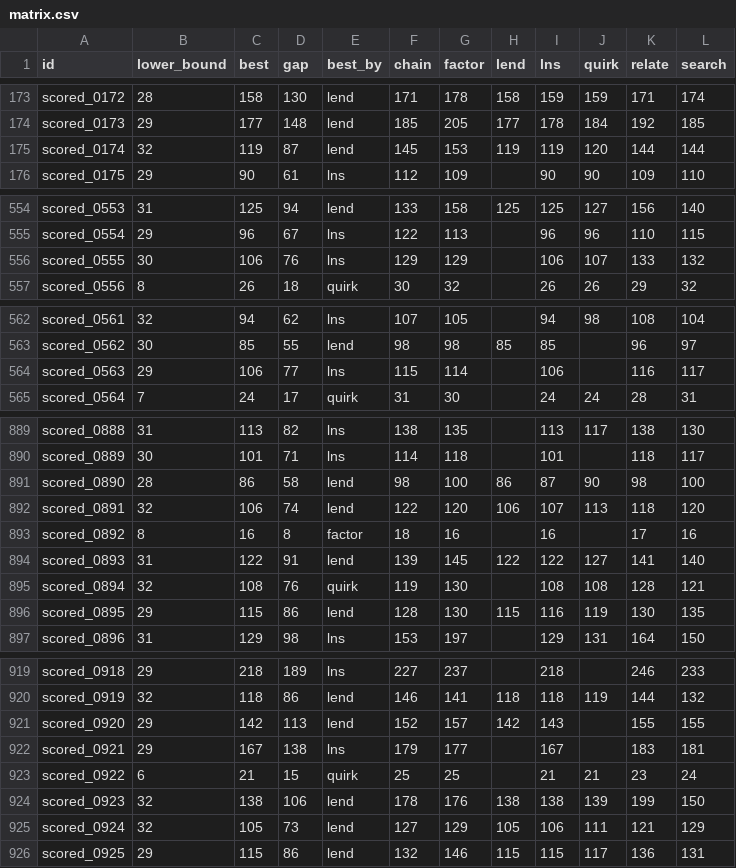
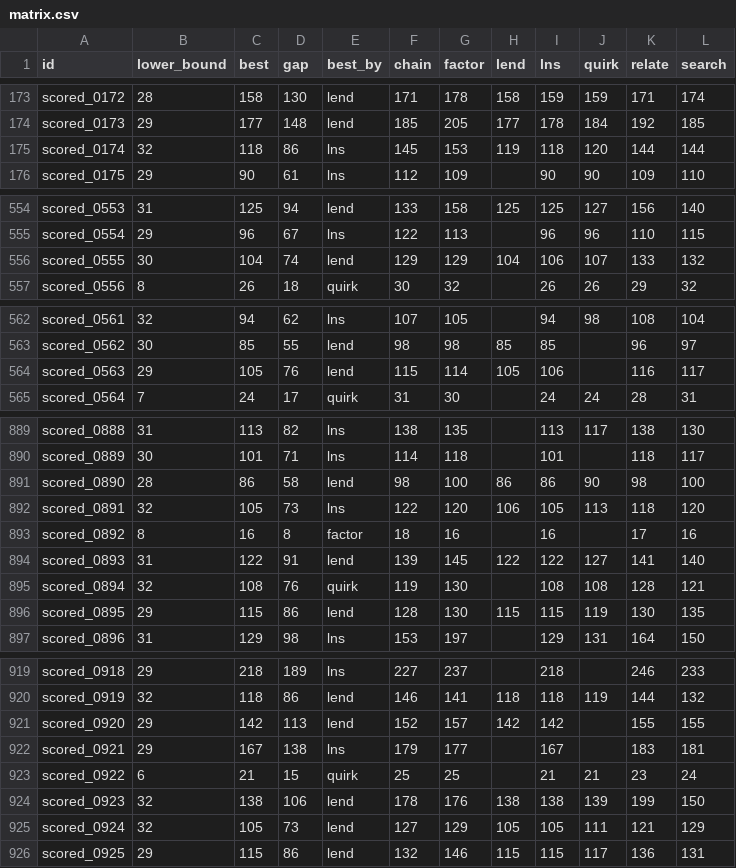
Before and after one commit to Chan-b0b/Santa2026, a CSV file: board/matrix.csv, drawn as a sheet; only a part is shown, gaps mark what is left out; the diff covers the shown part only.

```diff
--- a/board/matrix.csv
+++ b/board/matrix.csv
@@ -174,3 +174,3 @@ scored_0172,28,158,130,lend,171,178,158,159,159,171,174
 scored_0173,29,177,148,lend,185,205,177,178,184,192,185
-scored_0174,32,119,87,lend,145,153,119,119,120,144,144
+scored_0174,32,118,86,lns,145,153,119,118,120,144,144
 scored_0175,29,90,61,lns,112,109,,90,90,109,110
@@ -555,3 +555,3 @@ scored_0553,31,125,94,lend,133,158,125,125,127,156,140
 scored_0554,29,96,67,lns,122,113,,96,96,110,115
-scored_0555,30,106,76,lns,129,129,,106,107,133,132
+scored_0555,30,104,74,lend,129,129,104,106,107,133,132
 scored_0556,8,26,18,quirk,30,32,,26,26,29,32
@@ -563,3 +563,3 @@ scored_0561,32,94,62,lns,107,105,,94,98,108,104
 scored_0562,30,85,55,lend,98,98,85,85,,96,97
-scored_0563,29,106,77,lns,115,114,,106,,116,117
+scored_0563,29,105,76,lend,115,114,105,106,,116,117
 scored_0564,7,24,17,quirk,31,30,,24,24,28,31
@@ -890,4 +890,4 @@ scored_0888,31,113,82,lns,138,135,,113,117,138,130
 scored_0889,30,101,71,lns,114,118,,101,,118,117
-scored_0890,28,86,58,lend,98,100,86,87,90,98,100
-scored_0891,32,106,74,lend,122,120,106,107,113,118,120
+scored_0890,28,86,58,lend,98,100,86,86,90,98,100
+scored_0891,32,105,73,lns,122,120,106,105,113,118,120
 scored_0892,8,16,8,factor,18,16,,16,,17,16
@@ -895,3 +895,3 @@ scored_0893,31,122,91,lend,139,145,122,122,127,141,140
 scored_0894,32,108,76,quirk,119,130,,108,108,128,121
-scored_0895,29,115,86,lend,128,130,115,116,119,130,135
+scored_0895,29,115,86,lend,128,130,115,115,119,130,135
 scored_0896,31,129,98,lns,153,197,,129,131,164,150
@@ -920,3 +920,3 @@ scored_0918,29,218,189,lns,227,237,,218,,246,233
 scored_0919,32,118,86,lend,146,141,118,118,119,144,132
-scored_0920,29,142,113,lend,152,157,142,143,,155,155
+scored_0920,29,142,113,lend,152,157,142,142,,155,155
 scored_0921,29,167,138,lns,179,177,,167,,183,181
@@ -924,3 +924,3 @@ scored_0922,6,21,15,quirk,25,25,,21,21,23,24
 scored_0923,32,138,106,lend,178,176,138,138,139,199,150
-scored_0924,32,105,73,lend,127,129,105,106,111,121,129
+scored_0924,32,105,73,lend,127,129,105,105,111,121,129
 scored_0925,29,115,86,lend,132,146,115,115,117,136,131
```
Also changed, not shown: 8 edited cells elsewhere in this file, board/approaches.csv, board/history.csv, 1 other file.
